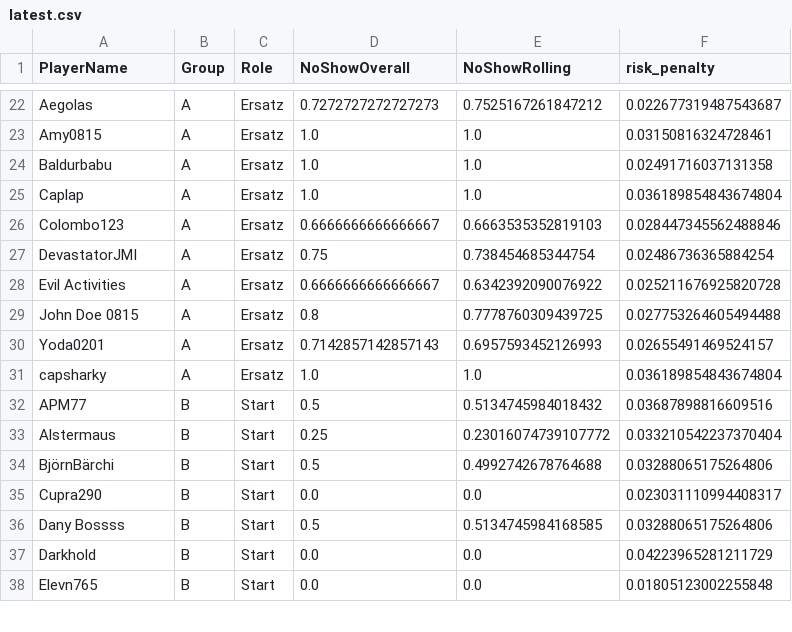
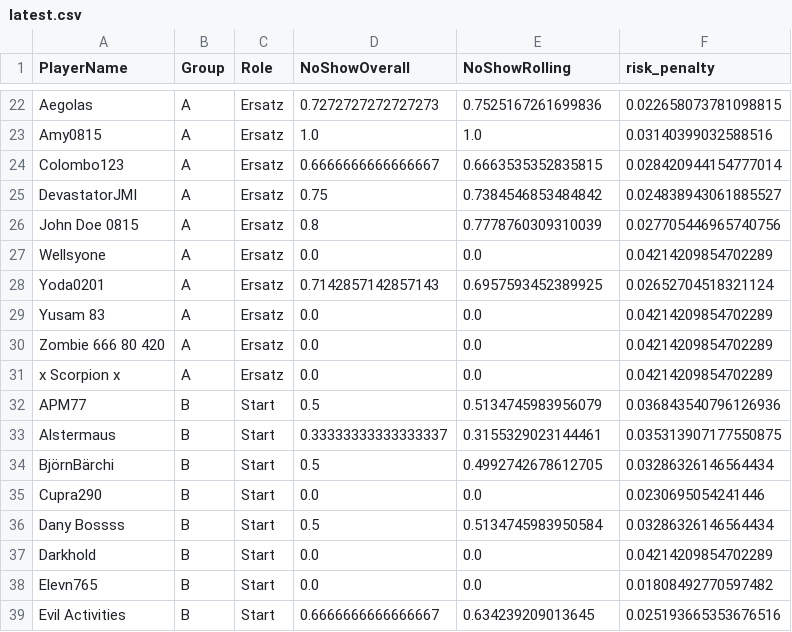
Before and after one commit to its-h4k1/desert-storm-roster-optimizer, a CSV file: out/latest.csv, drawn as a sheet; only a part is shown, gaps mark what is left out; removed rows and columns are numbered as before the commit, all else as after; the diff covers the shown part only; the diff names each change by its address in the sheet, - before the commit and + after, or states it on an @@ line.

```diff
--- a/out/latest.csv
+++ b/out/latest.csv
-E22 (NoShowRolling): 0.7525167261847212
+E22 (NoShowRolling): 0.7525167261699836
-F22 (risk_penalty): 0.022677319487543687
+F22 (risk_penalty): 0.022658073781098815
-F23 (risk_penalty): 0.03150816324728461
+F23 (risk_penalty): 0.03140399032588516
-row 24: Baldurbabu | A | Ersatz | 1.0 | 1.0 | 0.02491716037131358
-row 25: Caplap | A | Ersatz | 1.0 | 1.0 | 0.036189854843674804
-E24 (NoShowRolling): 0.6663535352819103
+E24 (NoShowRolling): 0.6663535352835815
-F24 (risk_penalty): 0.028447345562488846
+F24 (risk_penalty): 0.028420944154777014
-E25 (NoShowRolling): 0.738454685344754
+E25 (NoShowRolling): 0.7384546853484842
-F25 (risk_penalty): 0.02486736365884254
+F25 (risk_penalty): 0.024838943061885527
-row 28: Evil Activities | A | Ersatz | 0.6666666666666667 | 0.6342392090076922 | 0.025211676925820728
-E26 (NoShowRolling): 0.7778760309439725
+E26 (NoShowRolling): 0.7778760309310039
-F26 (risk_penalty): 0.027753264605494488
+F26 (risk_penalty): 0.027705446965740756
+row 27: Wellsyone | A | Ersatz | 0.0 | 0.0 | 0.04214209854702289
-E28 (NoShowRolling): 0.6957593452126993
+E28 (NoShowRolling): 0.6957593452389925
-F28 (risk_penalty): 0.02655491469524157
+F28 (risk_penalty): 0.02652704518321124
-row 31: capsharky | A | Ersatz | 1.0 | 1.0 | 0.036189854843674804
+row 29: Yusam 83 | A | Ersatz | 0.0 | 0.0 | 0.04214209854702289
+row 30: Zombie 666 80 420 | A | Ersatz | 0.0 | 0.0 | 0.04214209854702289
+row 31: x Scorpion x | A | Ersatz | 0.0 | 0.0 | 0.04214209854702289
-E32 (NoShowRolling): 0.5134745984018432
+E32 (NoShowRolling): 0.5134745983956079
-F32 (risk_penalty): 0.03687898816609516
+F32 (risk_penalty): 0.036843540796126936
-D33 (NoShowOverall): 0.25
+D33 (NoShowOverall): 0.33333333333333337
-E33 (NoShowRolling): 0.23016074739107772
+E33 (NoShowRolling): 0.3155329023144461
-F33 (risk_penalty): 0.033210542237370404
+F33 (risk_penalty): 0.035313907177550875
-E34 (NoShowRolling): 0.4992742678764688
+E34 (NoShowRolling): 0.4992742678612705
-F34 (risk_penalty): 0.03288065175264806
+F34 (risk_penalty): 0.03286326146564434
-F35 (risk_penalty): 0.023031110994408317
+F35 (risk_penalty): 0.0230695054241446
-E36 (NoShowRolling): 0.5134745984168585
+E36 (NoShowRolling): 0.5134745983950584
-F36 (risk_penalty): 0.03288065175264806
+F36 (risk_penalty): 0.03286326146564434
-F37 (risk_penalty): 0.04223965281211729
+F37 (risk_penalty): 0.04214209854702289
-F38 (risk_penalty): 0.01805123002255848
+F38 (risk_penalty): 0.01808492770597482
+row 39: Evil Activities | B | Start | 0.6666666666666667 | 0.634239209013645 | 0.025193665353676516
```
Also changed, not shown: 4 added rows, 5 removed rows and 60 edited cells elsewhere in this file, docs/out/latest.csv, out/roster.csv, 6 other files.
